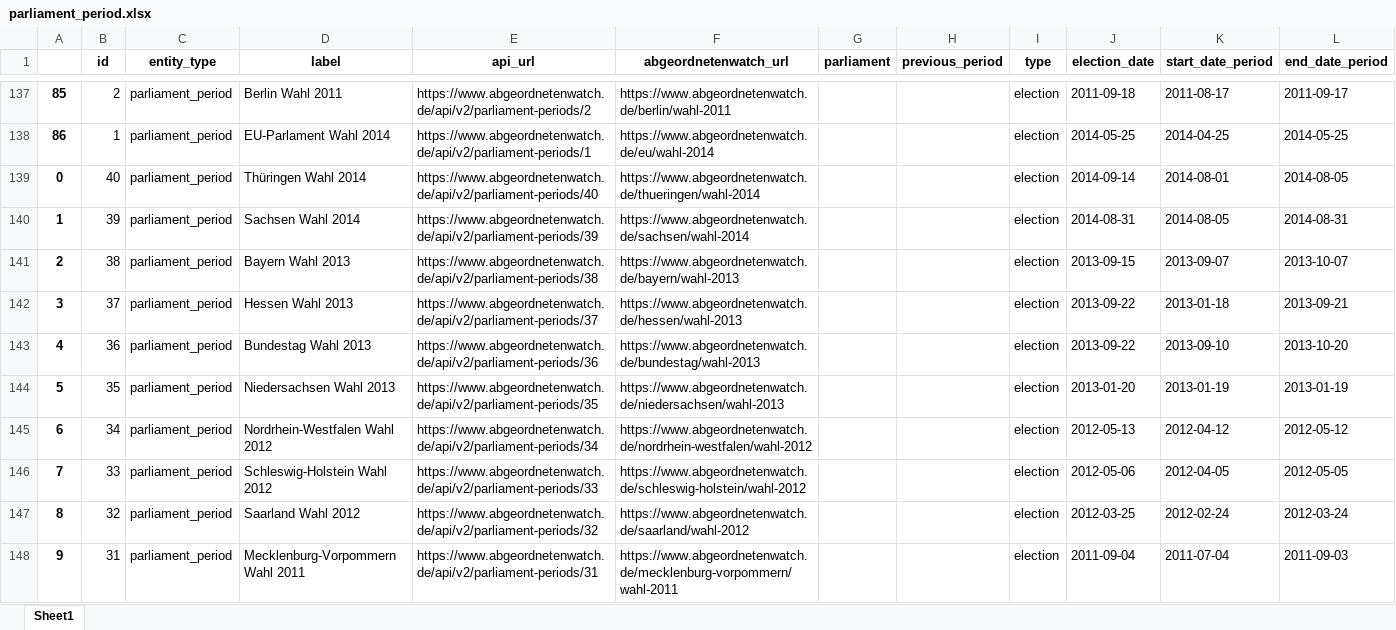
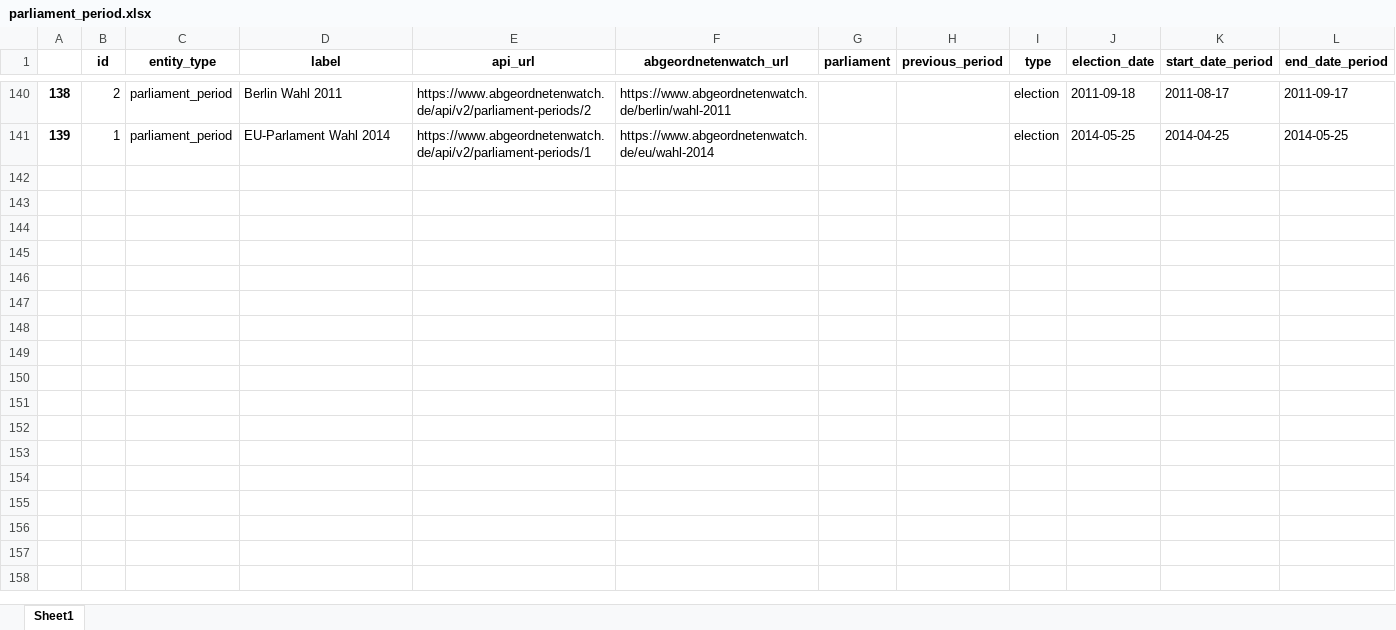
Before and after one commit to SchroeterJan/BA_scraper, an Excel workbook: AW_scraper/files/parliament_period.xlsx, sheet Sheet1, drawn as a sheet; only a part is shown, gaps mark what is left out; values as stored, in another font and other column widths than the file's, no borders; removed rows and columns are numbered as before the commit, all else as after; the diff covers the shown part only; the diff names each change by its address in the sheet, - before the commit and + after, or states it on an @@ line.

Commit message:
merging sidejobs, parliament_periods and candidate_mandates

```diff
--- a/AW_scraper/files/parliament_period.xlsx (sheet Sheet1)
+++ b/AW_scraper/files/parliament_period.xlsx (sheet Sheet1)
@@ column A renumbered between rows 5 and 141 @@
-row 139: 0 | 40 | parliament_period | Thüringen Wahl 2014 | https://www.abgeordnetenwatch.de/api/v2/parliament-periods/40 | https://www.abgeordnetenwatch.de/thueringen/wahl-2014 |  |  | election | 2014-09-14 | 2014-08-01 | 2014-08-05
-row 140: 1 | 39 | parliament_period | Sachsen Wahl 2014 | https://www.abgeordnetenwatch.de/api/v2/parliament-periods/39 | https://www.abgeordnetenwatch.de/sachsen/wahl-2014 |  |  | election | 2014-08-31 | 2014-08-05 | 2014-08-31
-row 141: 2 | 38 | parliament_period | Bayern Wahl 2013 | https://www.abgeordnetenwatch.de/api/v2/parliament-periods/38 | https://www.abgeordnetenwatch.de/bayern/wahl-2013 |  |  | election | 2013-09-15 | 2013-09-07 | 2013-10-07
-row 142: 3 | 37 | parliament_period | Hessen Wahl 2013 | https://www.abgeordnetenwatch.de/api/v2/parliament-periods/37 | https://www.abgeordnetenwatch.de/hessen/wahl-2013 |  |  | election | 2013-09-22 | 2013-01-18 | 2013-09-21
-row 143: 4 | 36 | parliament_period | Bundestag Wahl 2013 | https://www.abgeordnetenwatch.de/api/v2/parliament-periods/36 | https://www.abgeordnetenwatch.de/bundestag/wahl-2013 |  |  | election | 2013-09-22 | 2013-09-10 | 2013-10-20
-row 144: 5 | 35 | parliament_period | Niedersachsen Wahl 2013 | https://www.abgeordnetenwatch.de/api/v2/parliament-periods/35 | https://www.abgeordnetenwatch.de/niedersachsen/wahl-2013 |  |  | election | 2013-01-20 | 2013-01-19 | 2013-01-19
-row 145: 6 | 34 | parliament_period | Nordrhein-Westfalen Wahl 2012 | https://www.abgeordnetenwatch.de/api/v2/parliament-periods/34 | https://www.abgeordnetenwatch.de/nordrhein-westfalen/wahl-2012 |  |  | election | 2012-05-13 | 2012-04-12 | 2012-05-12
-row 146: 7 | 33 | parliament_period | Schleswig-Holstein Wahl 2012 | https://www.abgeordnetenwatch.de/api/v2/parliament-periods/33 | https://www.abgeordnetenwatch.de/schleswig-holstein/wahl-2012 |  |  | election | 2012-05-06 | 2012-04-05 | 2012-05-05
-row 147: 8 | 32 | parliament_period | Saarland Wahl 2012 | https://www.abgeordnetenwatch.de/api/v2/parliament-periods/32 | https://www.abgeordnetenwatch.de/saarland/wahl-2012 |  |  | election | 2012-03-25 | 2012-02-24 | 2012-03-24
-row 148: 9 | 31 | parliament_period | Mecklenburg-Vorpommern Wahl 2011 | https://www.abgeordnetenwatch.de/api/v2/parliament-periods/31 | https://www.abgeordnetenwatch.de/mecklenburg-vorpommern/wahl-2011 |  |  | election | 2011-09-04 | 2011-07-04 | 2011-09-03
```
Also changed, not shown: 3 added rows, 27 removed rows and 8 edited cells elsewhere in this sheet, AW_scraper/files/parliaments.xlsx, AW_scraper/files/project.xlsx, 14 other files.
